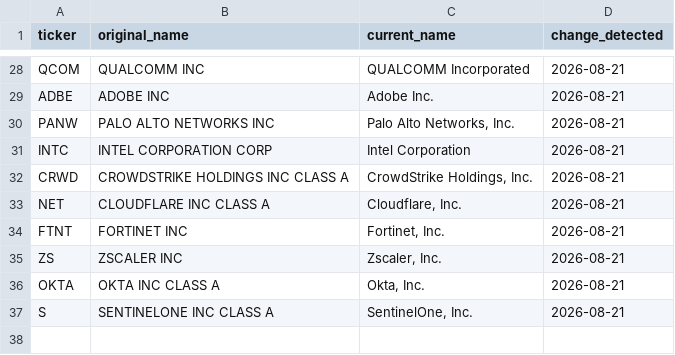
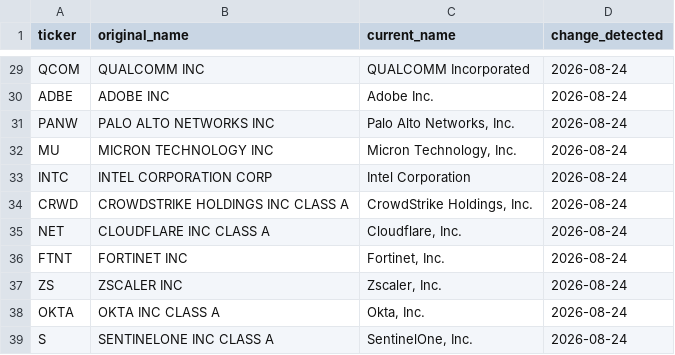
Before and after one commit to nitishrsinha/nitishrsinha.github.io, a CSV file: files/ai_portfolio_data_changes.csv, drawn as a sheet; only a part is shown, gaps mark what is left out; addresses are those after the commit; the diff covers the shown part only; the diff names each change by its address in the sheet, - before the commit and + after, or states it on an @@ line.

```diff
--- a/files/ai_portfolio_data_changes.csv
+++ b/files/ai_portfolio_data_changes.csv
-D29:D31 (change_detected): 2026-08-21
+D29:D31 (change_detected): 2026-08-24
+row 32: MU | MICRON TECHNOLOGY INC | Micron Technology, Inc. | 2026-08-24
-D33:D39 (change_detected): 2026-08-21
+D33:D39 (change_detected): 2026-08-24
```
Also changed, not shown: 1 added row and 27 edited cells elsewhere in this file, files/ai_portfolio_data_weights.csv, 3 other files.
